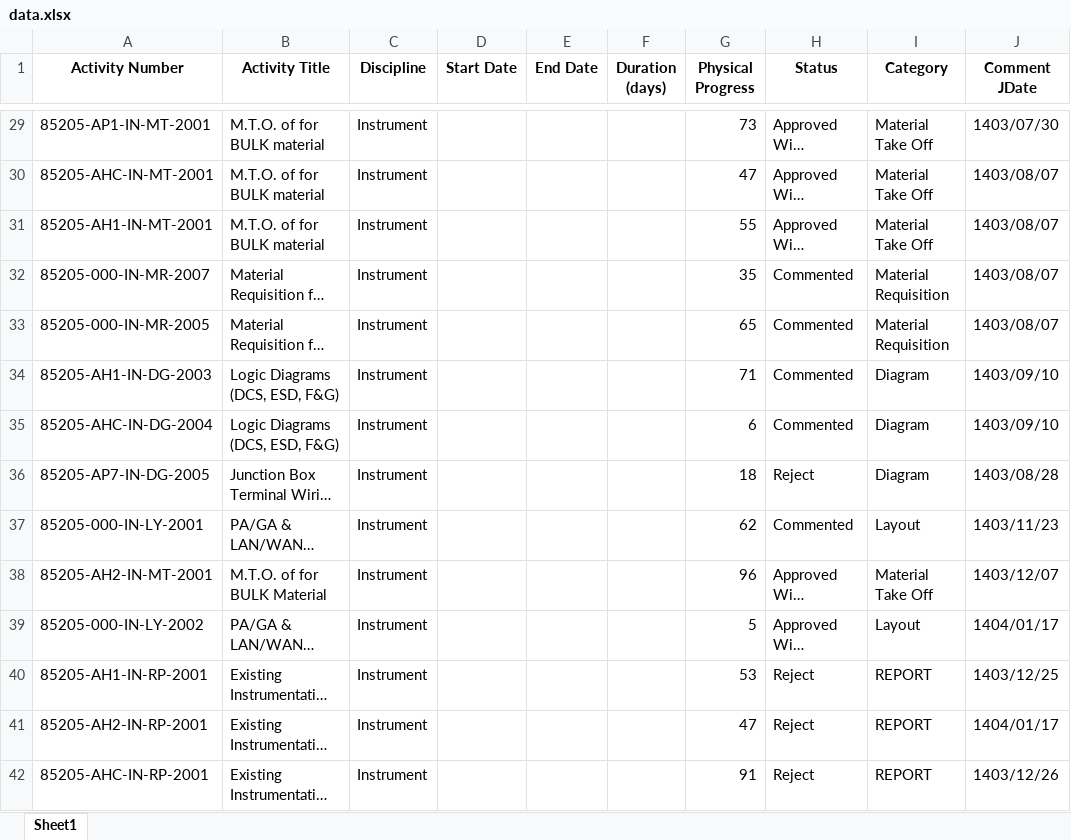
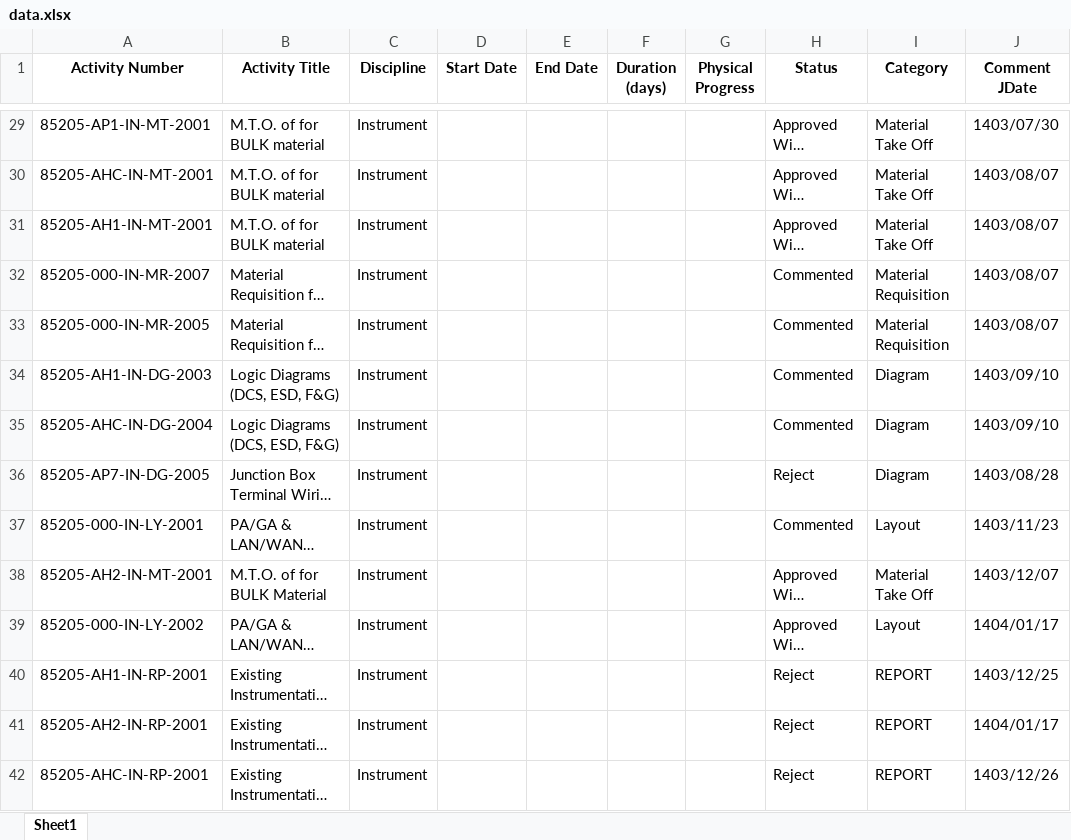
Before and after one commit to radehsan/activity1-tracker-streamlit, an Excel workbook: data.xlsx, sheet Sheet1, drawn as a sheet; only a part is shown, gaps mark what is left out; long unchanged cells end in …; values as stored, in another font and other column widths than the file's, no borders; the diff covers the shown part only; the diff names each change by its address in the sheet, - before the commit and + after, or states it on an @@ line.

```diff
--- a/data.xlsx (sheet Sheet1)
+++ b/data.xlsx (sheet Sheet1)
-G29 (Physical Progress): 73
+G29 (Physical Progress): (empty)
-G30 (Physical Progress): 47
+G30 (Physical Progress): (empty)
-G31 (Physical Progress): 55
+G31 (Physical Progress): (empty)
-G32 (Physical Progress): 35
+G32 (Physical Progress): (empty)
-G33 (Physical Progress): 65
+G33 (Physical Progress): (empty)
-G34 (Physical Progress): 71
+G34 (Physical Progress): (empty)
-G35 (Physical Progress): 6
+G35 (Physical Progress): (empty)
-G36 (Physical Progress): 18
+G36 (Physical Progress): (empty)
-G37 (Physical Progress): 62
+G37 (Physical Progress): (empty)
-G38 (Physical Progress): 96
+G38 (Physical Progress): (empty)
-G39 (Physical Progress): 5
+G39 (Physical Progress): (empty)
-G40 (Physical Progress): 53
+G40 (Physical Progress): (empty)
-G41 (Physical Progress): 47
+G41 (Physical Progress): (empty)
-G42 (Physical Progress): 91
+G42 (Physical Progress): (empty)
```
Also changed, not shown: 60 edited cells elsewhere in this sheet.
